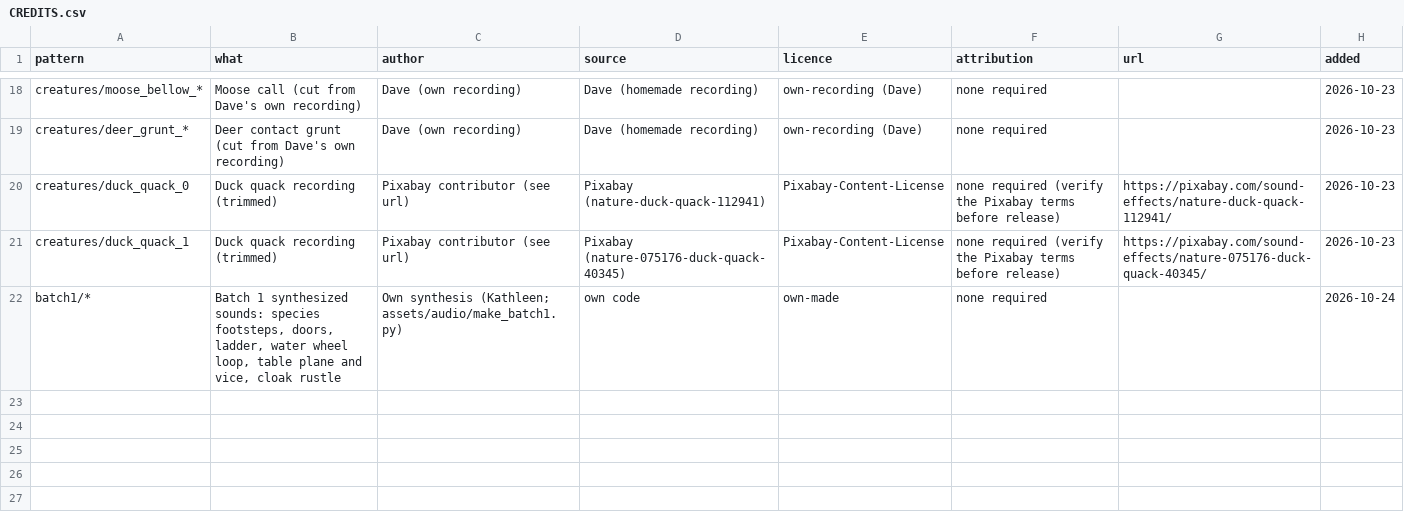
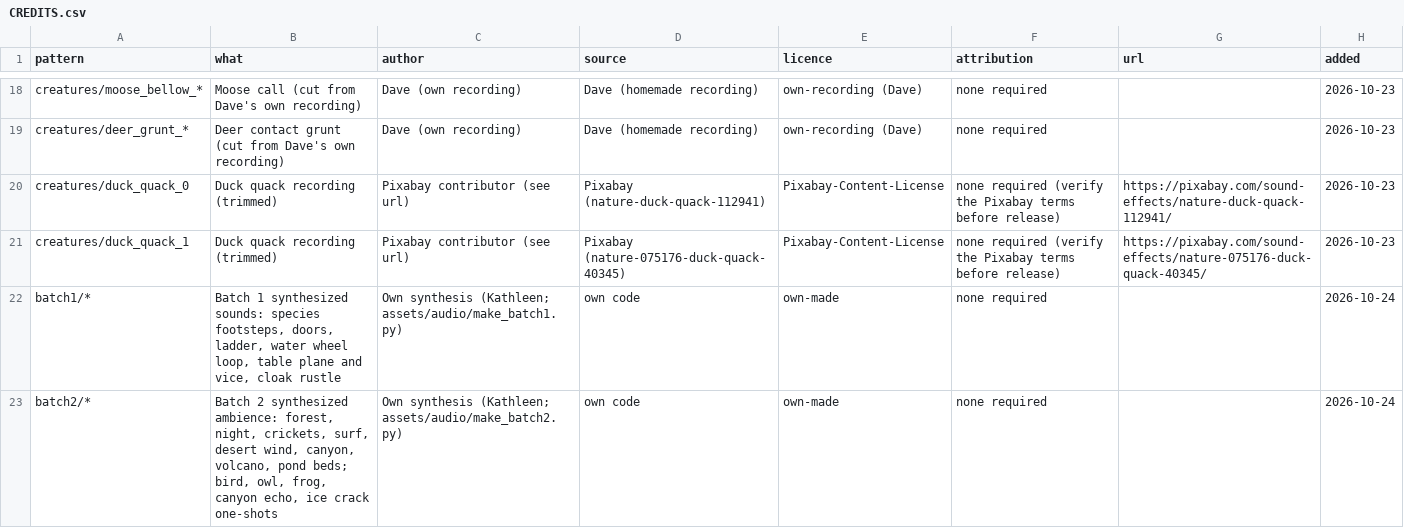
Before and after one commit to DSul3791/DynastyALWL, a CSV file: assets/audio/CREDITS.csv, drawn as a sheet; only a part is shown, gaps mark what is left out.

```diff
--- a/assets/audio/CREDITS.csv
+++ b/assets/audio/CREDITS.csv
@@ -22 +22,2 @@ creatures/duck_quack_1,Duck quack recording (trimmed),Pixabay contributor (see u
 batch1/*,"Batch 1 synthesized sounds: species footsteps, doors, ladder, water wheel loop, table plane and vice, cloak rustle",Own synthesis (Kathleen; assets/audio/make_batch1.py),own code,own-made,none required,,2026-10-24
+batch2/*,"Batch 2 synthesized ambience: forest, night, crickets, surf, desert wind, canyon, volcano, pond beds; bird, owl, frog, canyon echo, ice crack one-shots",Own synthesis (Kathleen; assets/audio/make_batch2.py),own code,own-made,none required,,2026-10-24
```
Also changed, not shown: 34 other files.
